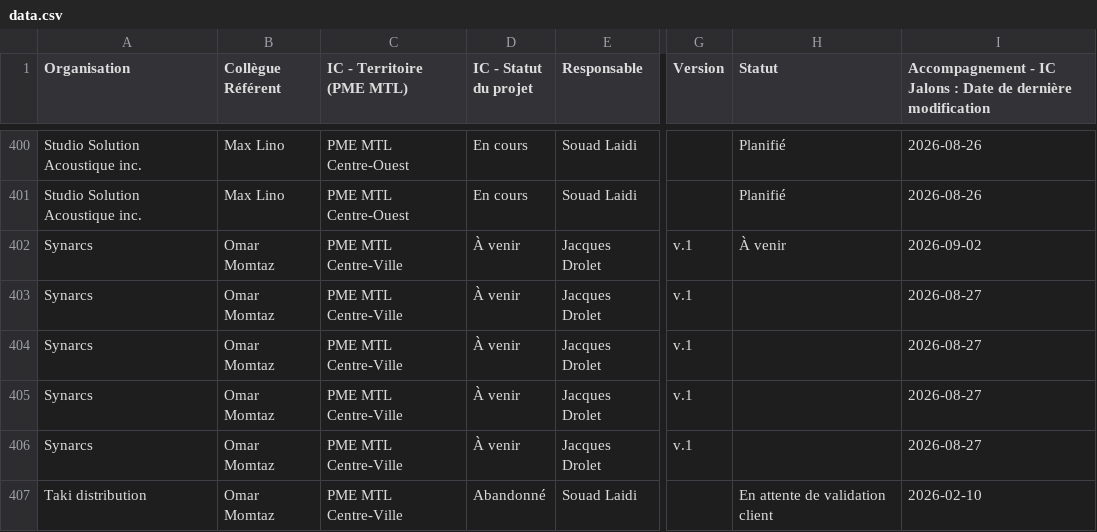
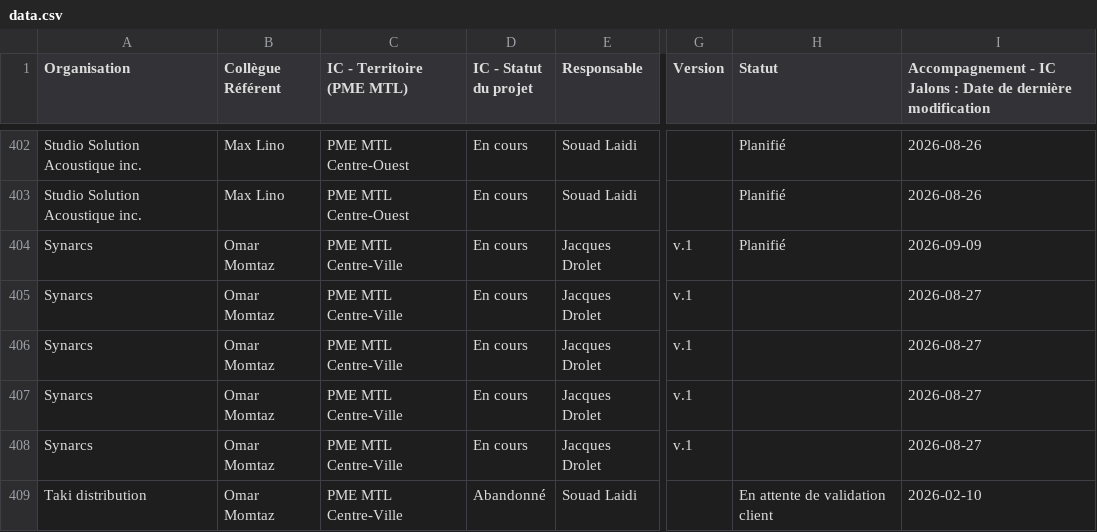
Before and after one commit to MagellanPIC/dossiers, a CSV file: data.csv, drawn as a sheet; only a part is shown, gaps mark what is left out; addresses are those after the commit; the diff covers the shown part only; the diff names each change by its address in the sheet, - before the commit and + after, or states it on an @@ line.

Commit message:
Mise à jour data.csv - 2026-09-10

```diff
--- a/data.csv
+++ b/data.csv
-D404:D408 (IC - Statut du projet): À venir
+D404:D408 (IC - Statut du projet): En cours
-H404 (Statut): À venir
+H404 (Statut): Planifié
-I404: 2026-09-02
+I404: 2026-09-09
```
Also changed, not shown: 2 added rows and 12 edited cells elsewhere in this file.
